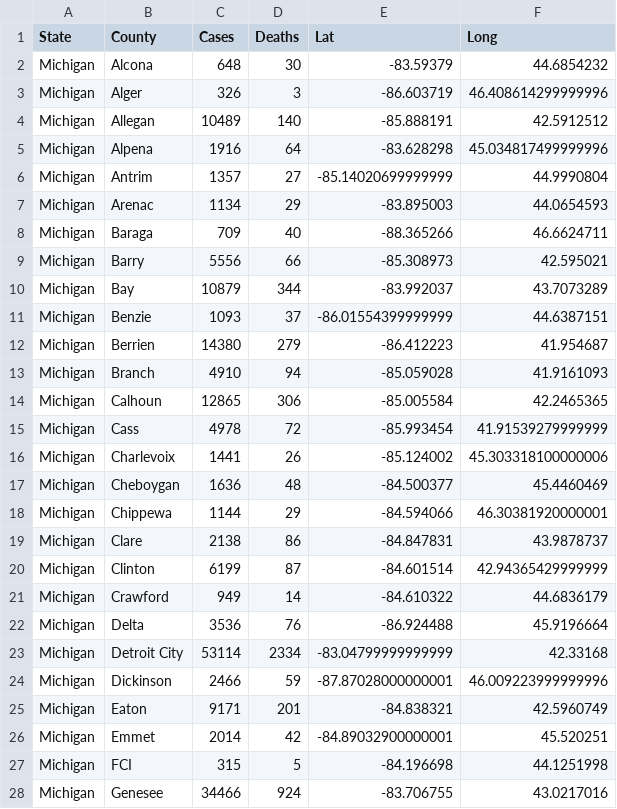
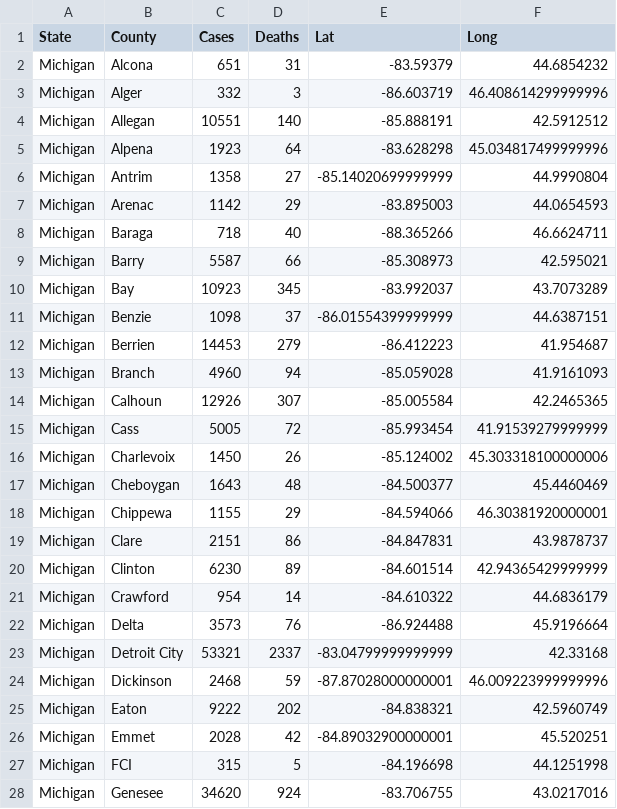
Before and after one commit to jsanciangco/MI_Covid-19, a CSV file: county_cases.csv, drawn as a sheet; only a part is shown; the diff covers the shown part only.

```diff
--- a/county_cases.csv
+++ b/county_cases.csv
@@ -1,28 +1,28 @@
 State,County,Cases,Deaths,Lat,Long
-Michigan,Alcona,648,30,-83.59379,44.6854232
-Michigan,Alger,326,3,-86.603719,46.408614299999996
-Michigan,Allegan,10489,140,-85.888191,42.5912512
-Michigan,Alpena,1916,64,-83.628298,45.034817499999996
-Michigan,Antrim,1357,27,-85.14020699999999,44.9990804
-Michigan,Arenac,1134,29,-83.895003,44.0654593
-Michigan,Baraga,709,40,-88.365266,46.6624711
-Michigan,Barry,5556,66,-85.308973,42.595021
-Michigan,Bay,10879,344,-83.992037,43.7073289
-Michigan,Benzie,1093,37,-86.01554399999999,44.6387151
-Michigan,Berrien,14380,279,-86.412223,41.954687
-Michigan,Branch,4910,94,-85.059028,41.9161093
-Michigan,Calhoun,12865,306,-85.005584,42.2465365
-Michigan,Cass,4978,72,-85.993454,41.91539279999999
-Michigan,Charlevoix,1441,26,-85.124002,45.303318100000006
-Michigan,Cheboygan,1636,48,-84.500377,45.4460469
-Michigan,Chippewa,1144,29,-84.594066,46.30381920000001
-Michigan,Clare,2138,86,-84.847831,43.9878737
-Michigan,Clinton,6199,87,-84.601514,42.94365429999999
-Michigan,Crawford,949,14,-84.610322,44.6836179
-Michigan,Delta,3536,76,-86.924488,45.9196664
-Michigan,Detroit City,53114,2334,-83.04799999999999,42.33168
-Michigan,Dickinson,2466,59,-87.87028000000001,46.009223999999996
-Michigan,Eaton,9171,201,-84.838321,42.5960749
-Michigan,Emmet,2014,42,-84.89032900000001,45.520251
+Michigan,Alcona,651,31,-83.59379,44.6854232
+Michigan,Alger,332,3,-86.603719,46.408614299999996
+Michigan,Allegan,10551,140,-85.888191,42.5912512
+Michigan,Alpena,1923,64,-83.628298,45.034817499999996
+Michigan,Antrim,1358,27,-85.14020699999999,44.9990804
+Michigan,Arenac,1142,29,-83.895003,44.0654593
+Michigan,Baraga,718,40,-88.365266,46.6624711
+Michigan,Barry,5587,66,-85.308973,42.595021
+Michigan,Bay,10923,345,-83.992037,43.7073289
+Michigan,Benzie,1098,37,-86.01554399999999,44.6387151
+Michigan,Berrien,14453,279,-86.412223,41.954687
+Michigan,Branch,4960,94,-85.059028,41.9161093
+Michigan,Calhoun,12926,307,-85.005584,42.2465365
+Michigan,Cass,5005,72,-85.993454,41.91539279999999
+Michigan,Charlevoix,1450,26,-85.124002,45.303318100000006
+Michigan,Cheboygan,1643,48,-84.500377,45.4460469
+Michigan,Chippewa,1155,29,-84.594066,46.30381920000001
+Michigan,Clare,2151,86,-84.847831,43.9878737
+Michigan,Clinton,6230,89,-84.601514,42.94365429999999
+Michigan,Crawford,954,14,-84.610322,44.6836179
+Michigan,Delta,3573,76,-86.924488,45.9196664
+Michigan,Detroit City,53321,2337,-83.04799999999999,42.33168
+Michigan,Dickinson,2468,59,-87.87028000000001,46.009223999999996
+Michigan,Eaton,9222,202,-84.838321,42.5960749
+Michigan,Emmet,2028,42,-84.89032900000001,45.520251
 Michigan,FCI,315,5,-84.196698,44.1251998
-Michigan,Genesee,34466,924,-83.706755,43.0217016
+Michigan,Genesee,34620,924,-83.706755,43.0217016
```
Also changed, not shown: 76 edited cells elsewhere in this file, age_cases.csv, daily_cases.csv, 5 other files.
